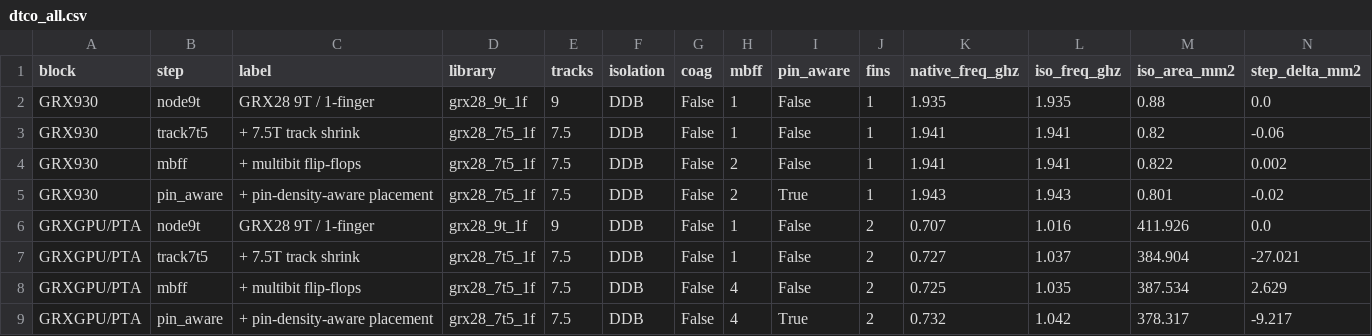
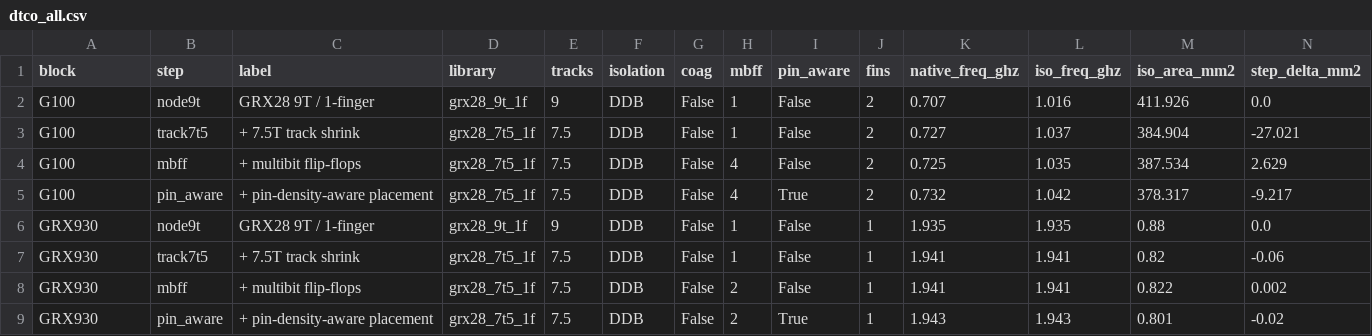
Before and after one commit to kubeworkz/gpdk, a CSV file: out/dtco_all.csv, drawn as a sheet; only a part is shown; removed rows and columns are numbered as before the commit, all else as after; rows hold the shown columns only; the diff names each change by its address in the sheet, - before the commit and + after, or states it on an @@ line.

```diff
--- a/out/dtco_all.csv
+++ b/out/dtco_all.csv
+row 2: G100 | node9t | GRX28 9T / 1-finger | grx28_9t_1f | 9 | DDB | False | 1 | False | 2 | 0.707 | 1.016 | 411.926 | 0.0
+row 3: G100 | track7t5 | + 7.5T track shrink | grx28_7t5_1f | 7.5 | DDB | False | 1 | False | 2 | 0.727 | 1.037 | 384.904 | -27.021
+row 4: G100 | mbff | + multibit flip-flops | grx28_7t5_1f | 7.5 | DDB | False | 4 | False | 2 | 0.725 | 1.035 | 387.534 | 2.629
+row 5: G100 | pin_aware | + pin-density-aware placement | grx28_7t5_1f | 7.5 | DDB | False | 4 | True | 2 | 0.732 | 1.042 | 378.317 | -9.217
-row 6: GRXGPU/PTA | node9t | GRX28 9T / 1-finger | grx28_9t_1f | 9 | DDB | False | 1 | False | 2 | 0.707 | 1.016 | 411.926 | 0.0
-row 7: GRXGPU/PTA | track7t5 | + 7.5T track shrink | grx28_7t5_1f | 7.5 | DDB | False | 1 | False | 2 | 0.727 | 1.037 | 384.904 | -27.021
-row 8: GRXGPU/PTA | mbff | + multibit flip-flops | grx28_7t5_1f | 7.5 | DDB | False | 4 | False | 2 | 0.725 | 1.035 | 387.534 | 2.629
-row 9: GRXGPU/PTA | pin_aware | + pin-density-aware placement | grx28_7t5_1f | 7.5 | DDB | False | 4 | True | 2 | 0.732 | 1.042 | 378.317 | -9.217
```
Also changed, not shown: 25 other files.
